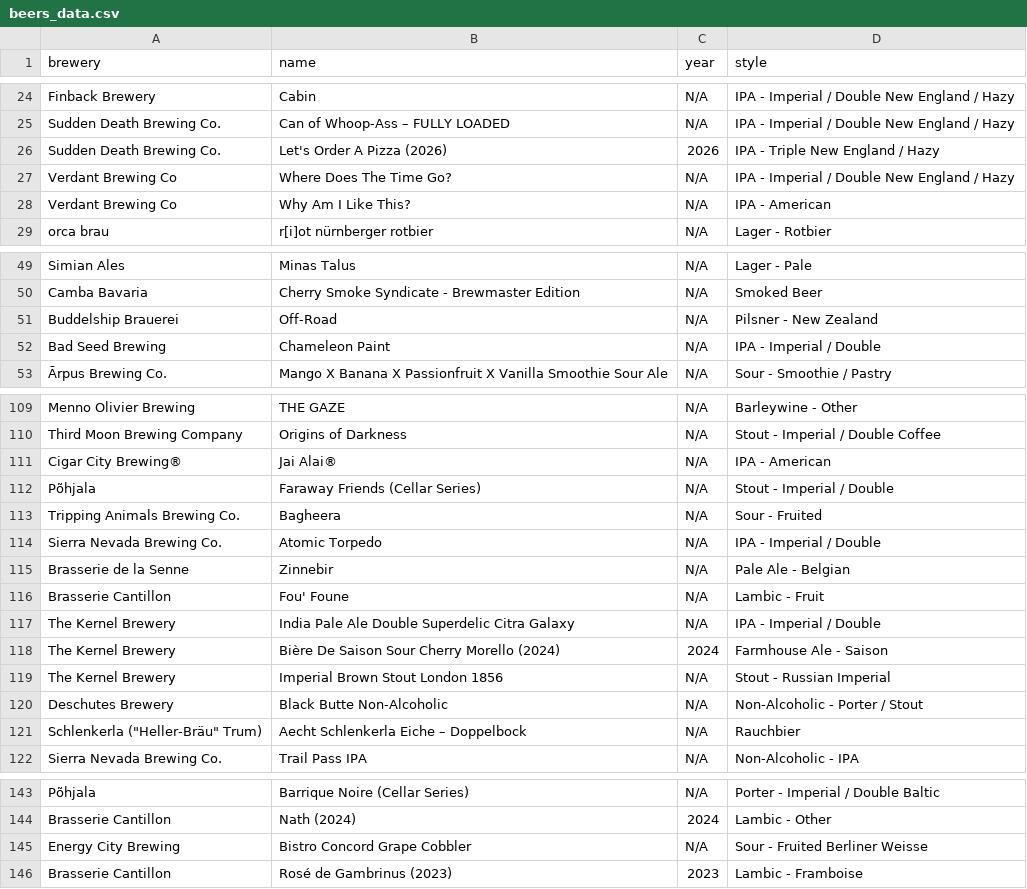
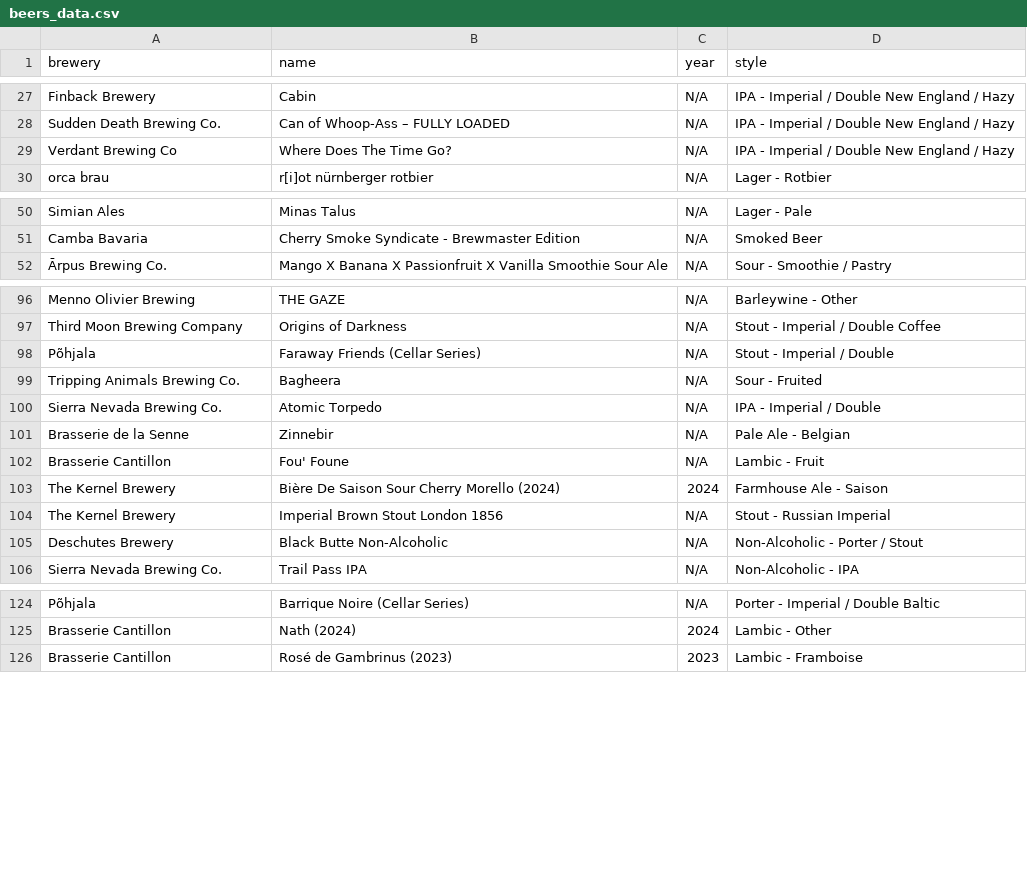
Before and after one commit to Zarzarius/beer-counter, a CSV file: src/data/beers_data.csv, drawn as a sheet; only a part is shown, gaps mark what is left out; removed rows and columns are numbered as before the commit, all else as after; the diff covers the shown part only; the diff names each change by its address in the sheet, - before the commit and + after, or states it on an @@ line.

```diff
--- a/src/data/beers_data.csv
+++ b/src/data/beers_data.csv
-row 26: Sudden Death Brewing Co. | Let's Order A Pizza (2026) | 2026 | IPA - Triple New England / Hazy
-row 28: Verdant Brewing Co | Why Am I Like This? | N/A | IPA - American
-row 51: Buddelship Brauerei | Off-Road | N/A | Pilsner - New Zealand
-row 52: Bad Seed Brewing | Chameleon Paint | N/A | IPA - Imperial / Double
-row 111: Cigar City Brewing® | Jai Alai® | N/A | IPA - American
-row 117: The Kernel Brewery | India Pale Ale Double Superdelic Citra Galaxy | N/A | IPA - Imperial / Double
-row 121: Schlenkerla ("Heller-Bräu" Trum) | Aecht Schlenkerla Eiche – Doppelbock | N/A | Rauchbier
-row 145: Energy City Brewing | Bistro Concord Grape Cobbler | N/A | Sour - Fruited Berliner Weisse
```
Also changed, not shown: 6 added rows, 20 removed rows, 1 moved row and 2 edited cells elsewhere in this file, 1 other file.
